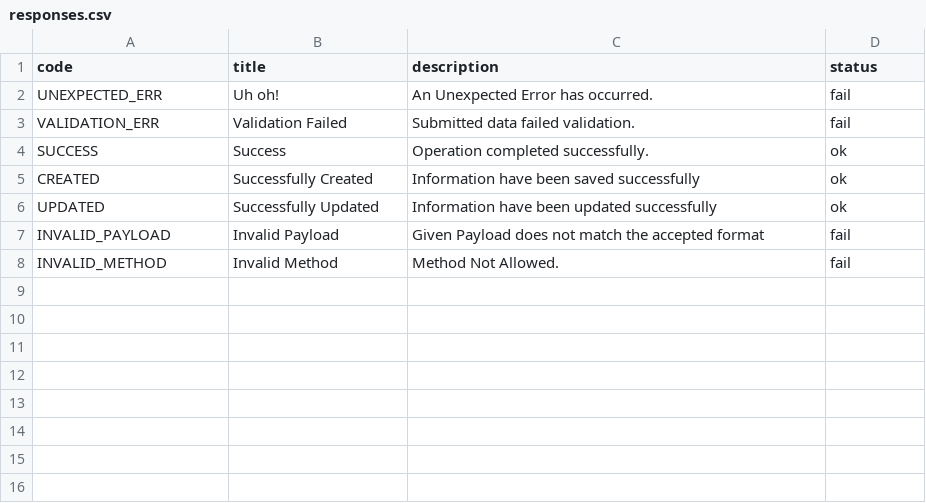
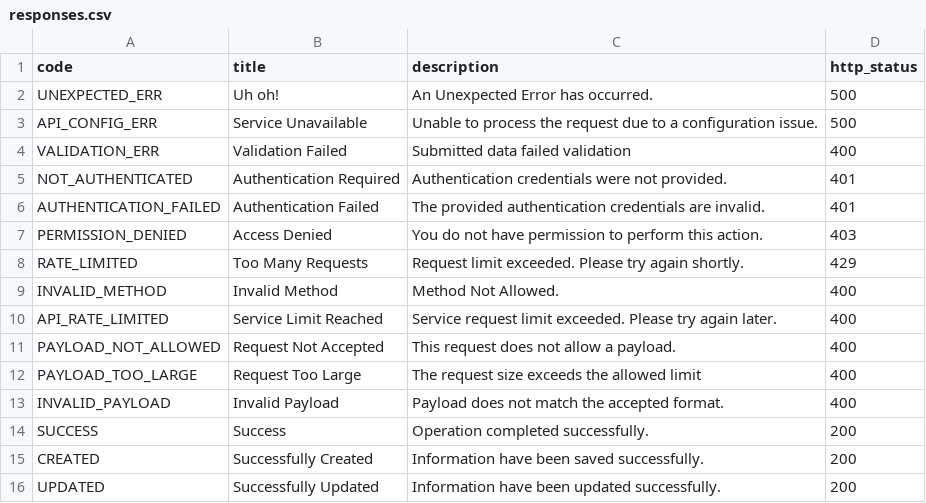
Before and after one commit to P-Sudhakar-tech/django-mindoff, a CSV file: config/responses.csv, drawn as a sheet.

Commit message:
API Kit: 1. Test Cases Covered for direct mode process 2. Allowed code selection in validation in mo_validation_kit

```diff
--- a/config/responses.csv
+++ b/config/responses.csv
@@ -1,8 +1,16 @@
-code,title,description,status
-UNEXPECTED_ERR,Uh oh!,An Unexpected Error has occurred.,fail
-VALIDATION_ERR,Validation Failed,Submitted data failed validation.,fail
-SUCCESS,Success,Operation completed successfully.,ok
-CREATED,Successfully Created,Information have been saved successfully,ok
-UPDATED,Successfully Updated,Information have been updated successfully,ok
-INVALID_PAYLOAD,Invalid Payload,Given Payload does not match the accepted format,fail
-INVALID_METHOD,Invalid Method,Method Not Allowed.,fail
+code,title,description,http_status
+UNEXPECTED_ERR,Uh oh!,An Unexpected Error has occurred.,500
+API_CONFIG_ERR,Service Unavailable,Unable to process the request due to a configuration issue.,500
+VALIDATION_ERR,Validation Failed,Submitted data failed validation,400
+NOT_AUTHENTICATED,Authentication Required,Authentication credentials were not provided.,401
+AUTHENTICATION_FAILED,Authentication Failed,The provided authentication credentials are invalid.,401
+PERMISSION_DENIED,Access Denied,You do not have permission to perform this action.,403
+RATE_LIMITED,Too Many Requests,Request limit exceeded. Please try again shortly.,429
+INVALID_METHOD,Invalid Method,Method Not Allowed.,400
+API_RATE_LIMITED,Service Limit Reached,Service request limit exceeded. Please try again later.,400
+PAYLOAD_NOT_ALLOWED,Request Not Accepted,This request does not allow a payload.,400
+PAYLOAD_TOO_LARGE,Request Too Large,The request size exceeds the allowed limit,400
+INVALID_PAYLOAD,Invalid Payload,Payload does not match the accepted format.,400
+SUCCESS,Success,Operation completed successfully.,200
+CREATED,Successfully Created,Information have been saved successfully.,200
+UPDATED,Successfully Updated,Information have been updated successfully.,200
```
Also changed, not shown: 42 other files.
